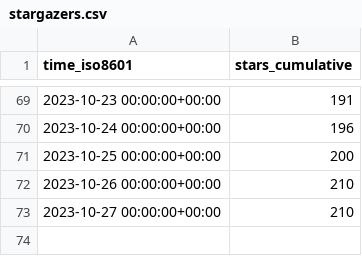
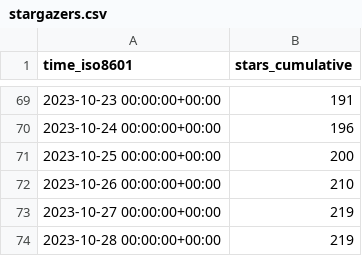
Before and after one commit to DhanushNehru/superduperdb, a CSV file: SuperDuperDB/superduperdb/ghrs-data/stargazers.csv, drawn as a sheet; only a part is shown, gaps mark what is left out.

```diff
--- a/SuperDuperDB/superduperdb/ghrs-data/stargazers.csv
+++ b/SuperDuperDB/superduperdb/ghrs-data/stargazers.csv
@@ -72,2 +72,3 @@ time_iso8601,stars_cumulative
 2023-10-26 00:00:00+00:00,210
-2023-10-27 00:00:00+00:00,210
+2023-10-27 00:00:00+00:00,219
+2023-10-28 00:00:00+00:00,219
```
